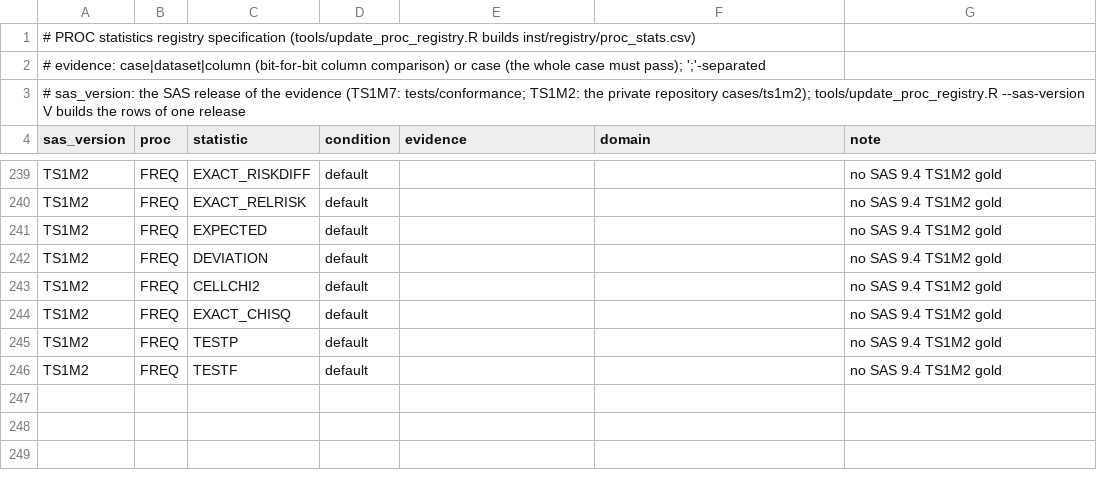
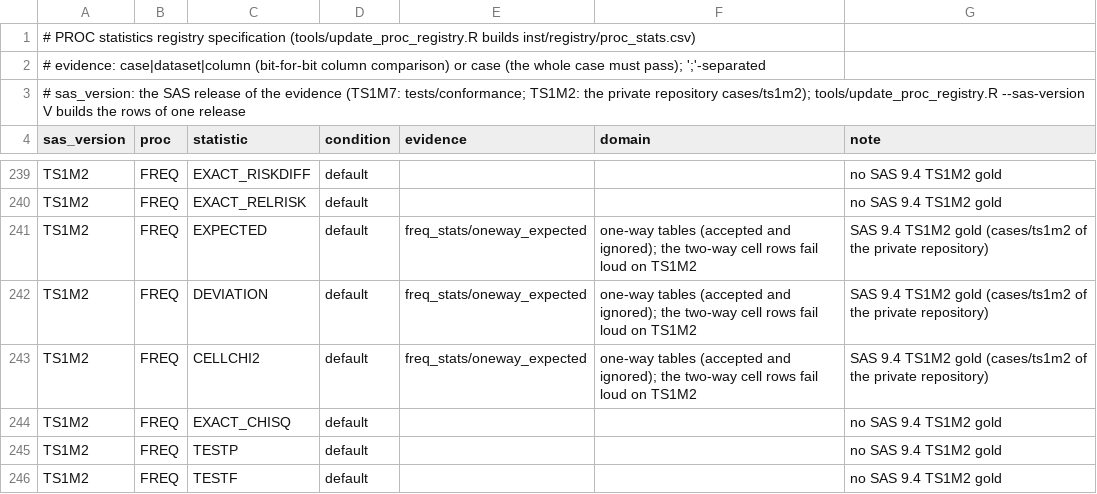
Before and after one commit to kaipingyang/sasonr, a TSV file: tools/proc_stats.tsv, drawn as a sheet; only a part is shown, gaps mark what is left out.

```diff
--- a/tools/proc_stats.tsv
+++ b/tools/proc_stats.tsv
@@ -240,5 +240,5 @@ TS1M2	FREQ	EXACT_RISKDIFF	default			no SAS 9.4 TS1M2 gold
 TS1M2	FREQ	EXACT_RELRISK	default			no SAS 9.4 TS1M2 gold
-TS1M2	FREQ	EXPECTED	default			no SAS 9.4 TS1M2 gold
-TS1M2	FREQ	DEVIATION	default			no SAS 9.4 TS1M2 gold
-TS1M2	FREQ	CELLCHI2	default			no SAS 9.4 TS1M2 gold
+TS1M2	FREQ	EXPECTED	default	freq_stats/oneway_expected	one-way tables (accepted and ignored); the two-way cell rows fail loud on TS1M2	SAS 9.4 TS1M2 gold (cases/ts1m2 of the private repository)
+TS1M2	FREQ	DEVIATION	default	freq_stats/oneway_expected	one-way tables (accepted and ignored); the two-way cell rows fail loud on TS1M2	SAS 9.4 TS1M2 gold (cases/ts1m2 of the private repository)
+TS1M2	FREQ	CELLCHI2	default	freq_stats/oneway_expected	one-way tables (accepted and ignored); the two-way cell rows fail loud on TS1M2	SAS 9.4 TS1M2 gold (cases/ts1m2 of the private repository)
 TS1M2	FREQ	EXACT_CHISQ	default			no SAS 9.4 TS1M2 gold
```
Also changed, not shown: inst/registry/proc_stats.csv, 4 other files.
